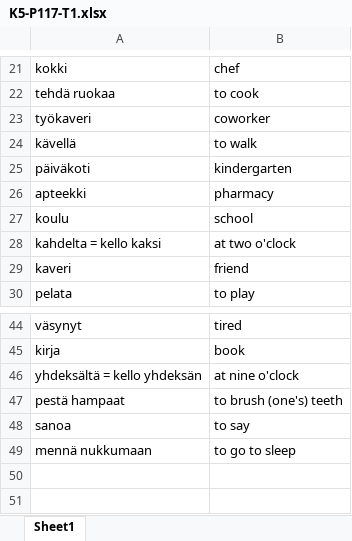
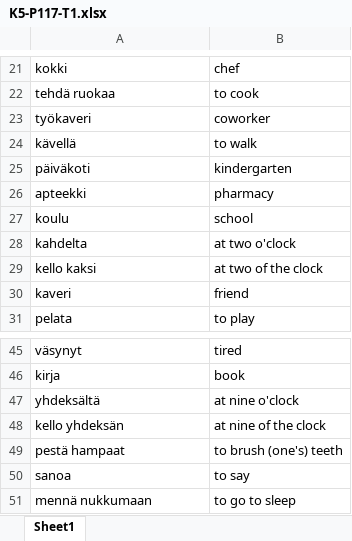
Before and after one commit to SylviaPotter/finnish-space, an Excel workbook: files/SM1/K5/K5-P117-T1.xlsx, sheet Sheet1, drawn as a sheet; only a part is shown, gaps mark what is left out; values as stored, in another font and other column widths than the file's, no borders; addresses are those after the commit; the diff names each change by its address in the sheet, - before the commit and + after, or states it on an @@ line.

```diff
--- a/files/SM1/K5/K5-P117-T1.xlsx (sheet Sheet1)
+++ b/files/SM1/K5/K5-P117-T1.xlsx (sheet Sheet1)
-A28: kahdelta = kello kaksi
+A28: kahdelta
+row 29: kello kaksi | at two of the clock
-A47: yhdeksältä = kello yhdeksän
+A47: yhdeksältä
+row 48: kello yhdeksän | at nine of the clock
```
Also changed, not shown: 17 other files.
